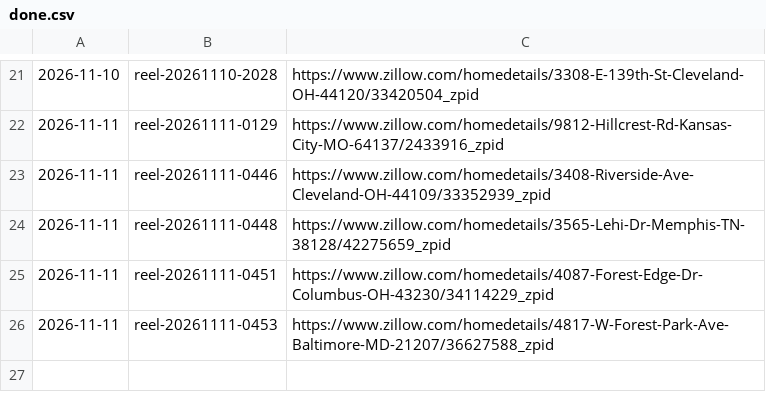
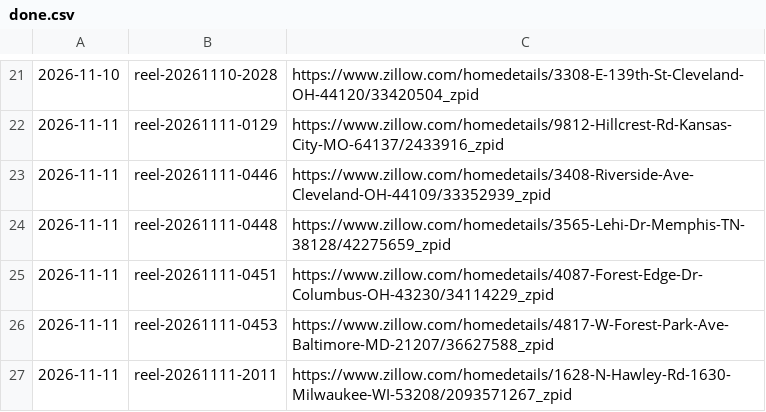
Before and after one commit to jasonjmayer11/dealcaddie-content, a CSV file: done.csv, drawn as a sheet; only a part is shown, gaps mark what is left out; the diff names each change by its address in the sheet, - before the commit and + after, or states it on an @@ line.

```diff
--- a/done.csv
+++ b/done.csv
+row 27: 2026-11-11 | reel-20261111-2011 | https://www.zillow.com/homedetails/1628-N-Hawley-Rd-1630-Milwaukee-WI-53208/2093571267_zpid
```
Also changed, not shown: 1 other file.
